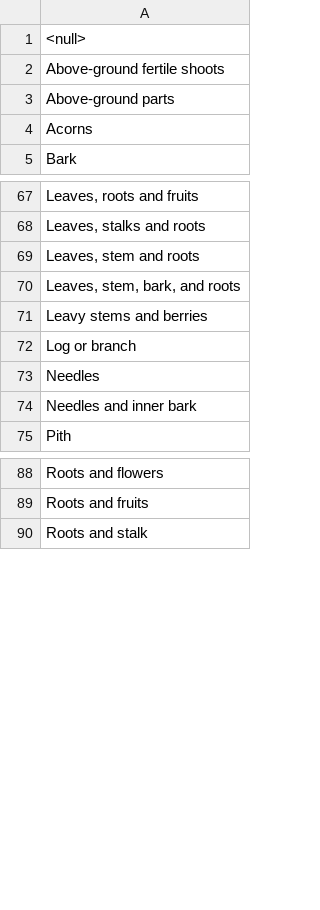
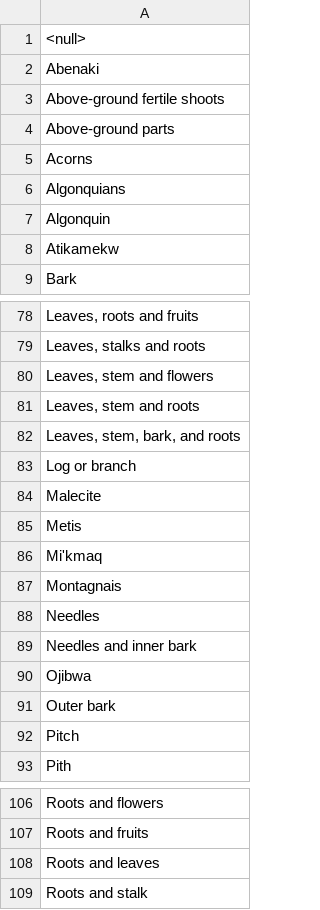
Before and after one commit to Datafable/vascan-traditional-use, a TSV file: documentation/plant-parts.tsv, drawn as a sheet; only a part is shown, gaps mark what is left out; the diff covers the shown part only.

```diff
--- a/documentation/plant-parts.tsv
+++ b/documentation/plant-parts.tsv
@@ -1,2 +1,3 @@
 <null>
+Abenaki
 Above-ground fertile shoots
@@ -4,2 +5,5 @@ Above-ground parts
 Acorns
+Algonquians
+Algonquin
+Atikamekw
 Bark
@@ -68,8 +79,15 @@ Leaves, roots and fruits
 Leaves, stalks and roots
+Leaves, stem and flowers
 Leaves, stem and roots
 Leaves, stem, bark, and roots
-Leavy stems and berries
 Log or branch
+Malecite
+Metis
+Mi'kmaq
+Montagnais
 Needles
 Needles and inner bark
+Ojibwa
+Outer bark
+Pitch
 Pith
@@ -89,2 +107,3 @@ Roots and flowers
 Roots and fruits
+Roots and leaves
 Roots and stalk
```
Also changed, not shown: 14 added rows, 1 removed row and 2 edited cells elsewhere in this file.
